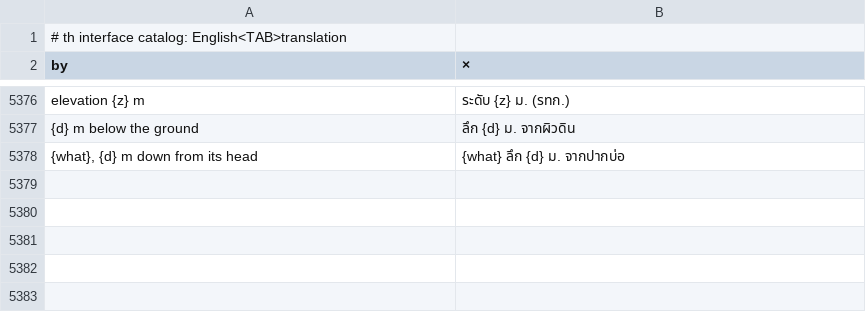
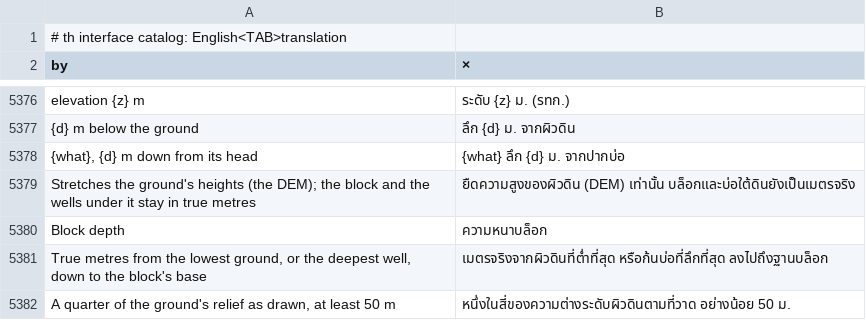
Before and after one commit to alexrut99/ARutGIS, a TSV file: crates/ui-egui/src/i18n/th.tsv, drawn as a sheet; only a part is shown, gaps mark what is left out; the diff names each change by its address in the sheet, - before the commit and + after, or states it on an @@ line.

```diff
--- a/crates/ui-egui/src/i18n/th.tsv
+++ b/crates/ui-egui/src/i18n/th.tsv
+row 5379: Stretches the ground's heights (the DEM); the block and the wells under it stay in true metres | ยืดความสูงของผิวดิน (DEM) เท่านั้น บล็อกและบ่อใต้ดินยังเป็นเมตรจริง
+row 5380: Block depth | ความหนาบล็อก
+row 5381: True metres from the lowest ground, or the deepest well, down to the block's base | เมตรจริงจากผิวดินที่ต่ำที่สุด หรือก้นบ่อที่ลึกที่สุด ลงไปถึงฐานบล็อก
+row 5382: A quarter of the ground's relief as drawn, at least 50 m | หนึ่งในสี่ของความต่างระดับผิวดินตามที่วาด อย่างน้อย 50 ม.
```
Also changed, not shown: 5 other files.
